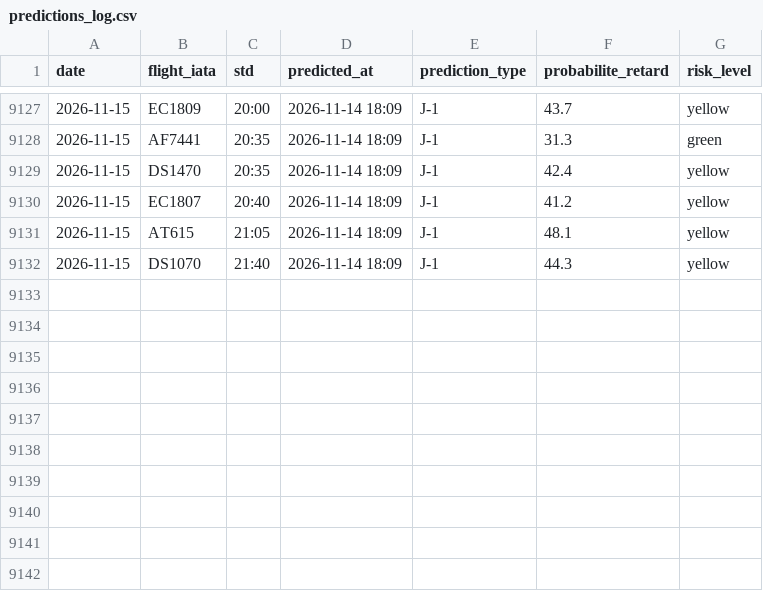
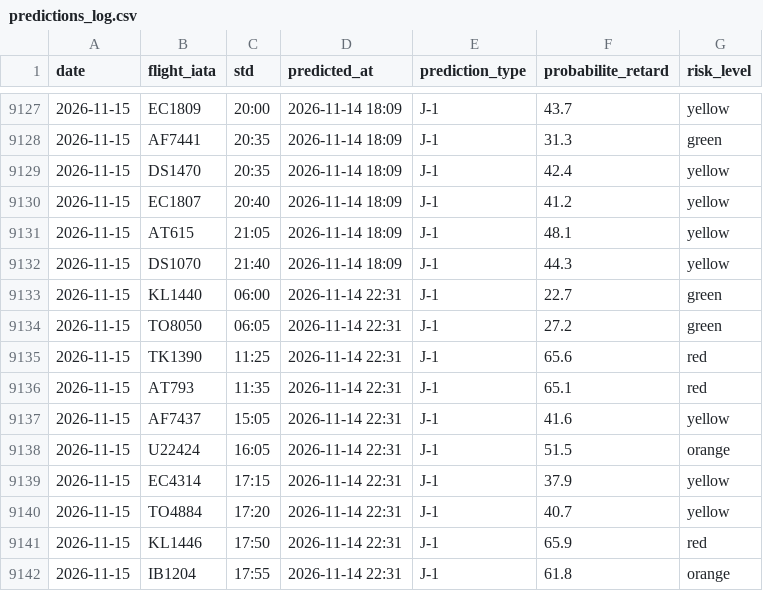
Before and after one commit to gauthierpotiron-pixel/bordeaux-flights, a CSV file: data/predictions_log.csv, drawn as a sheet; only a part is shown, gaps mark what is left out.

```diff
--- a/data/predictions_log.csv
+++ b/data/predictions_log.csv
@@ -9132 +9132,11 @@ date,flight_iata,std,predicted_at,prediction_type,probabilite_retard,risk_level
 2026-11-15,DS1070,21:40,2026-11-14 18:09,J-1,44.3,yellow
+2026-11-15,KL1440,06:00,2026-11-14 22:31,J-1,22.7,green
+2026-11-15,TO8050,06:05,2026-11-14 22:31,J-1,27.2,green
+2026-11-15,TK1390,11:25,2026-11-14 22:31,J-1,65.6,red
+2026-11-15,AT793,11:35,2026-11-14 22:31,J-1,65.1,red
+2026-11-15,AF7437,15:05,2026-11-14 22:31,J-1,41.6,yellow
+2026-11-15,U22424,16:05,2026-11-14 22:31,J-1,51.5,orange
+2026-11-15,EC4314,17:15,2026-11-14 22:31,J-1,37.9,yellow
+2026-11-15,TO4884,17:20,2026-11-14 22:31,J-1,40.7,yellow
+2026-11-15,KL1446,17:50,2026-11-14 22:31,J-1,65.9,red
+2026-11-15,IB1204,17:55,2026-11-14 22:31,J-1,61.8,orange
```
Also changed, not shown: 2 other files.
